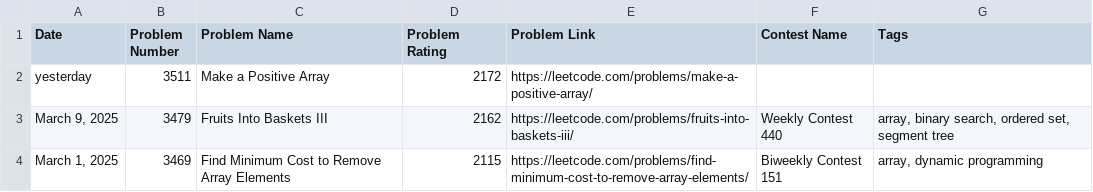
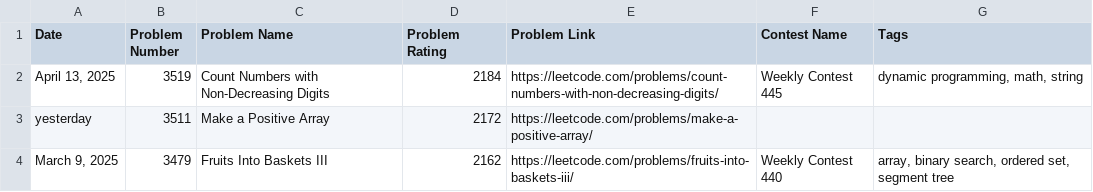
Before and after one commit to nilesyadv/Leetcode-Ladder, a CSV file: rating_groups/rating_2100_to_2199.csv, drawn as a sheet; only a part is shown; the shorter side is filled out with more unchanged rows.

```diff
--- a/rating_groups/rating_2100_to_2199.csv
+++ b/rating_groups/rating_2100_to_2199.csv
@@ -1,2 +1,3 @@
 Date,Problem Number,Problem Name,Problem Rating,Problem Link,Contest Name,Tags
+"April 13, 2025",3519,Count Numbers with Non-Decreasing Digits,2184,https://leetcode.com/problems/count-numbers-with-non-decreasing-digits/,Weekly Contest 445,"dynamic programming, math, string"
 yesterday,3511,Make a Positive Array,2172,https://leetcode.com/problems/make-a-positive-array/,,
```
Also changed, not shown: leetcode_contest_problems.csv, rating_groups/rating_1800_to_1899.csv, 6 other files.
